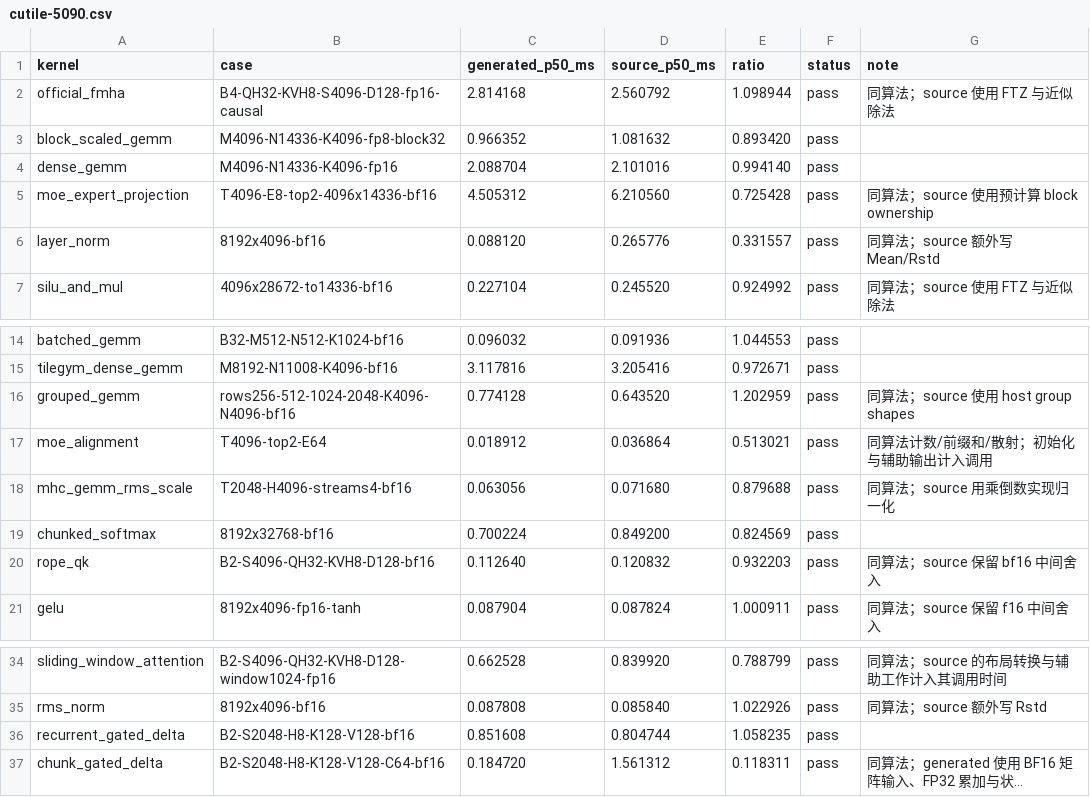
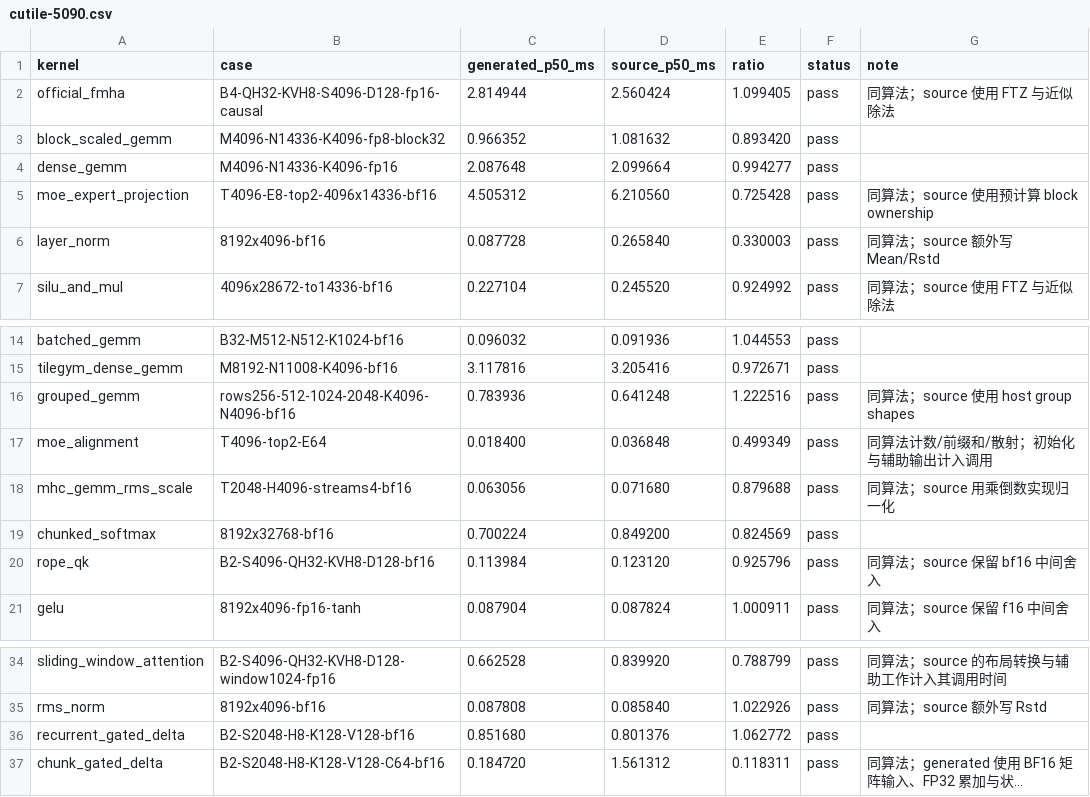
Before and after one commit to zzyu5/Intent, a CSV file: experiments/gpu/results/cutile-5090.csv, drawn as a sheet; only a part is shown, gaps mark what is left out; long unchanged cells end in …; the diff names each change by its address in the sheet, - before the commit and + after, or states it on an @@ line.

Commit message:
Record representative provider lowering runs on 5090D and H100
Run ten Triton and seven cuTile production cases on 5090D, including ragged grouped GEMM with rebound resident capacity. Run the two existing attention DSL cases through both providers on H100 with their original numerical checks.

Repeated H100 FMHA observations selected different tuning configurations and did not establish the initial apparent regression. Preserve the latest production observations in the existing tables without claiming a general speedup.

```diff
--- a/experiments/gpu/results/cutile-5090.csv
+++ b/experiments/gpu/results/cutile-5090.csv
-C2 (generated_p50_ms): 2.814168
+C2 (generated_p50_ms): 2.814944
-D2 (source_p50_ms): 2.560792
+D2 (source_p50_ms): 2.560424
-E2 (ratio): 1.098944
+E2 (ratio): 1.099405
-C4 (generated_p50_ms): 2.088704
+C4 (generated_p50_ms): 2.087648
-D4 (source_p50_ms): 2.101016
+D4 (source_p50_ms): 2.099664
-E4 (ratio): 0.994140
+E4 (ratio): 0.994277
-C6 (generated_p50_ms): 0.088120
+C6 (generated_p50_ms): 0.087728
-D6 (source_p50_ms): 0.265776
+D6 (source_p50_ms): 0.265840
-E6 (ratio): 0.331557
+E6 (ratio): 0.330003
-C16 (generated_p50_ms): 0.774128
+C16 (generated_p50_ms): 0.783936
-D16 (source_p50_ms): 0.643520
+D16 (source_p50_ms): 0.641248
-E16 (ratio): 1.202959
+E16 (ratio): 1.222516
-C17 (generated_p50_ms): 0.018912
+C17 (generated_p50_ms): 0.018400
-D17 (source_p50_ms): 0.036864
+D17 (source_p50_ms): 0.036848
-E17 (ratio): 0.513021
+E17 (ratio): 0.499349
-C20 (generated_p50_ms): 0.112640
+C20 (generated_p50_ms): 0.113984
-D20 (source_p50_ms): 0.120832
+D20 (source_p50_ms): 0.123120
-E20 (ratio): 0.932203
+E20 (ratio): 0.925796
-C36 (generated_p50_ms): 0.851608
+C36 (generated_p50_ms): 0.851680
-D36 (source_p50_ms): 0.804744
+D36 (source_p50_ms): 0.801376
-E36 (ratio): 1.058235
+E36 (ratio): 1.062772
```
Also changed, not shown: experiments/gpu/results/cutile-h100.csv, experiments/gpu/results/triton-5090.csv.
